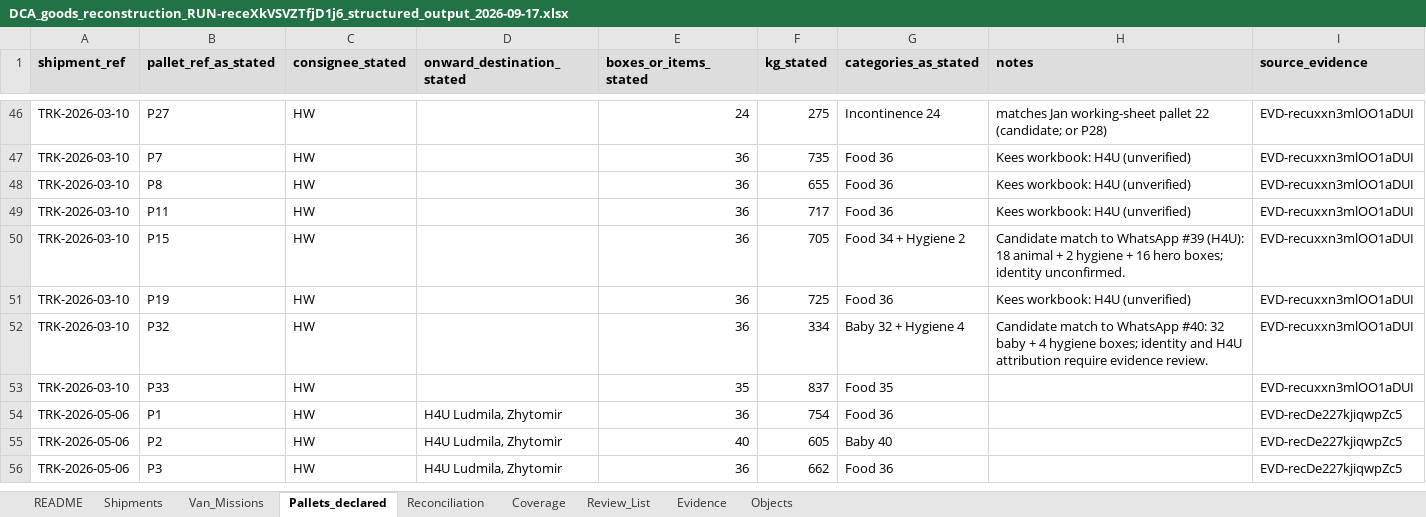
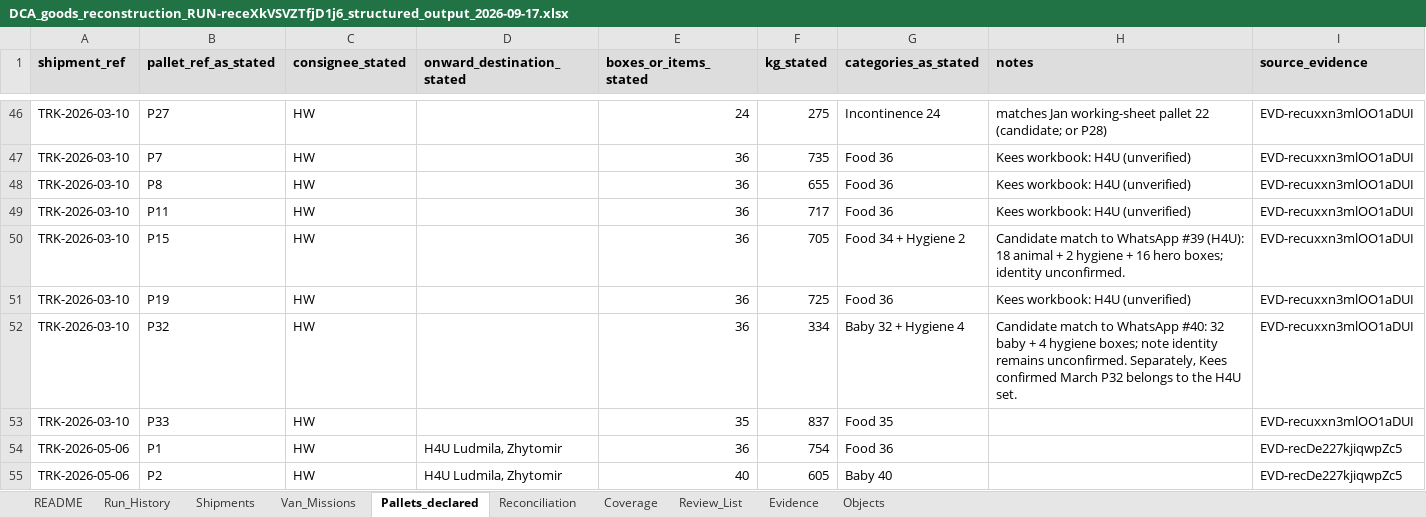
Before and after one commit to Dutch-Civilian-Action/dca-ai, an Excel workbook: handoffs/goods-reconstruction/DCA_goods_reconstruction_RUN-receXkVSVZTfjD1j6_structured_output_2026-09-17.xlsx, sheet Pallets_declared, drawn as a sheet; only a part is shown, gaps mark what is left out; the shorter side is filled out with more unchanged rows; values as stored, in another font and other column widths than the file's, no borders; the diff names each change by its address in the sheet, - before the commit and + after, or states it on an @@ line.

Commit message:
Align goods reconstruction handoff with the corrected staging checkpoint
Preserve confirmed answers and original evidence while separating derived May
claims from owner validation. Refresh the workbook and handoff from one verified
checkpoint, correct stale coverage and planned/completed wording, and retain
the bounded source-access history and remaining unsent questions.

```diff
--- a/handoffs/goods-reconstruction/DCA_goods_reconstruction_RUN-receXkVSVZTfjD1j6_structured_output_2026-09-17.xlsx (sheet Pallets_declared)
+++ b/handoffs/goods-reconstruction/DCA_goods_reconstruction_RUN-receXkVSVZTfjD1j6_structured_output_2026-09-17.xlsx (sheet Pallets_declared)
+sheet tab: Run_History
-H52 (notes): …hygiene boxes; identity and H4U attribution require evidence review.
+H52 (notes): …hygiene boxes; note identity remains unconfirmed. Separately, Kees confirmed March P32 belongs to the H4U set.
```
Also changed, not shown: sheet Reconciliation, sheet Evidence, sheet Coverage, sheet Objects, sheet Review_List, sheet README, 2 more sheets, 2 other files.
